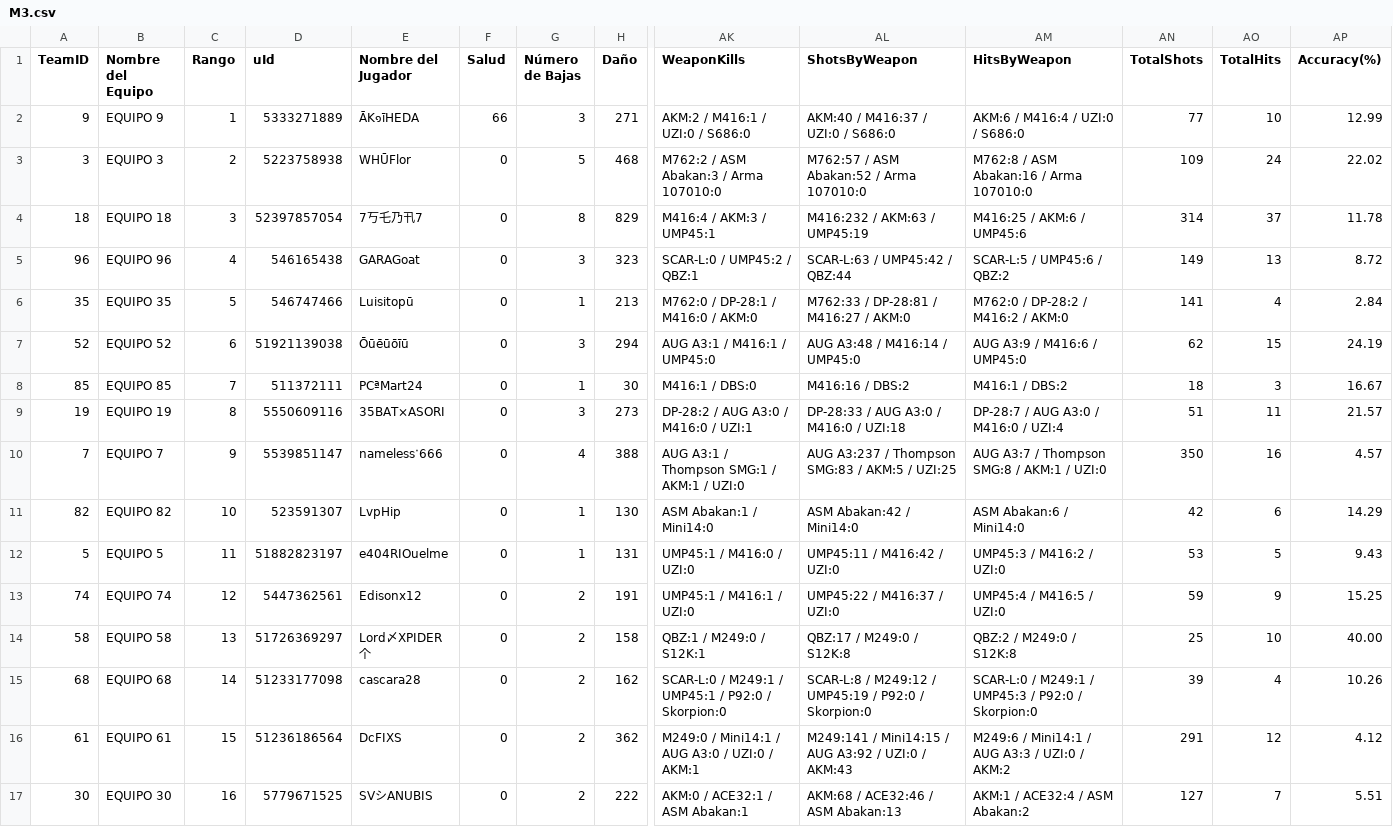
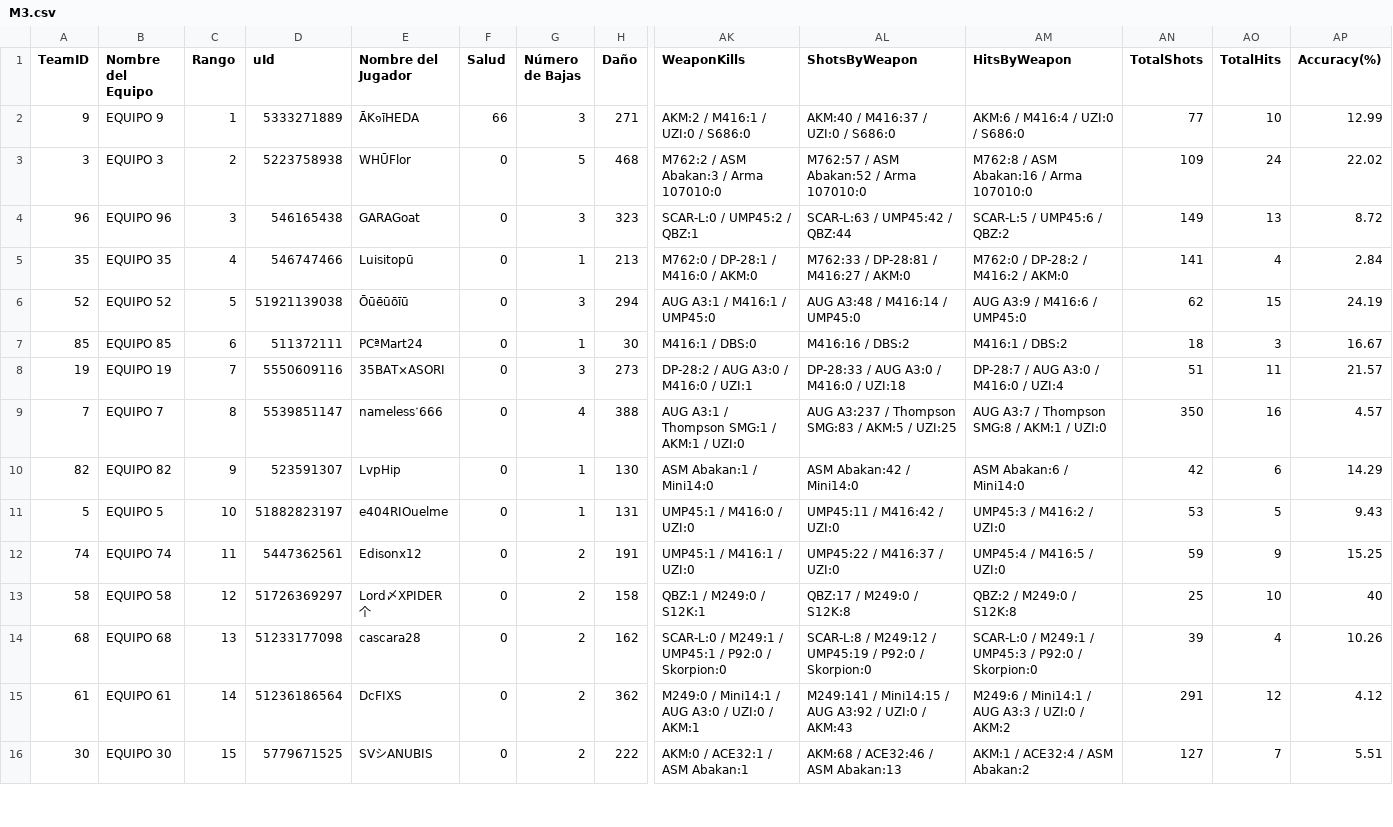
Before and after one commit to OsukaruMxtest/tabla_rey, a CSV file: data/campeon_supremo/partidas/M3.csv, drawn as a sheet; only a part is shown, gaps mark what is left out; removed rows and columns are numbered as before the commit, all else as after; rows hold the shown columns only; the diff covers the shown part only; the diff names each change by its address in the sheet, - before the commit and + after, or states it on an @@ line.

```diff
--- a/data/campeon_supremo/partidas/M3.csv
+++ b/data/campeon_supremo/partidas/M3.csv
-row 4: 18 | EQUIPO 18 | 3 | 52397857054 | 7丂乇乃卂7 | 0 | 8 | 829 | M416:4 / AKM:3 / UMP45:1 | M416:232 / AKM:63 / UMP45:19 | M416:25 / AKM:6 / UMP45:6 | 314 | 37 | 11.78
-C4 (Rango): 4
+C4 (Rango): 3
-C5 (Rango): 5
+C5 (Rango): 4
-C6 (Rango): 6
+C6 (Rango): 5
-C7 (Rango): 7
+C7 (Rango): 6
-C8 (Rango): 8
+C8 (Rango): 7
-C9 (Rango): 9
+C9 (Rango): 8
-C10 (Rango): 10
+C10 (Rango): 9
-C11 (Rango): 11
+C11 (Rango): 10
-C12 (Rango): 12
+C12 (Rango): 11
-C13 (Rango): 13
+C13 (Rango): 12
-AP13 (Accuracy(%)): 40.00
+AP13 (Accuracy(%)): 40
-C14 (Rango): 14
+C14 (Rango): 13
-C15 (Rango): 15
+C15 (Rango): 14
-C16 (Rango): 16
+C16 (Rango): 15
```
Also changed, not shown: 128 edited cells elsewhere in this file, data/campeon_supremo/partidas/M1.csv, data/campeon_supremo/partidas/M2.csv, 1 other file.
